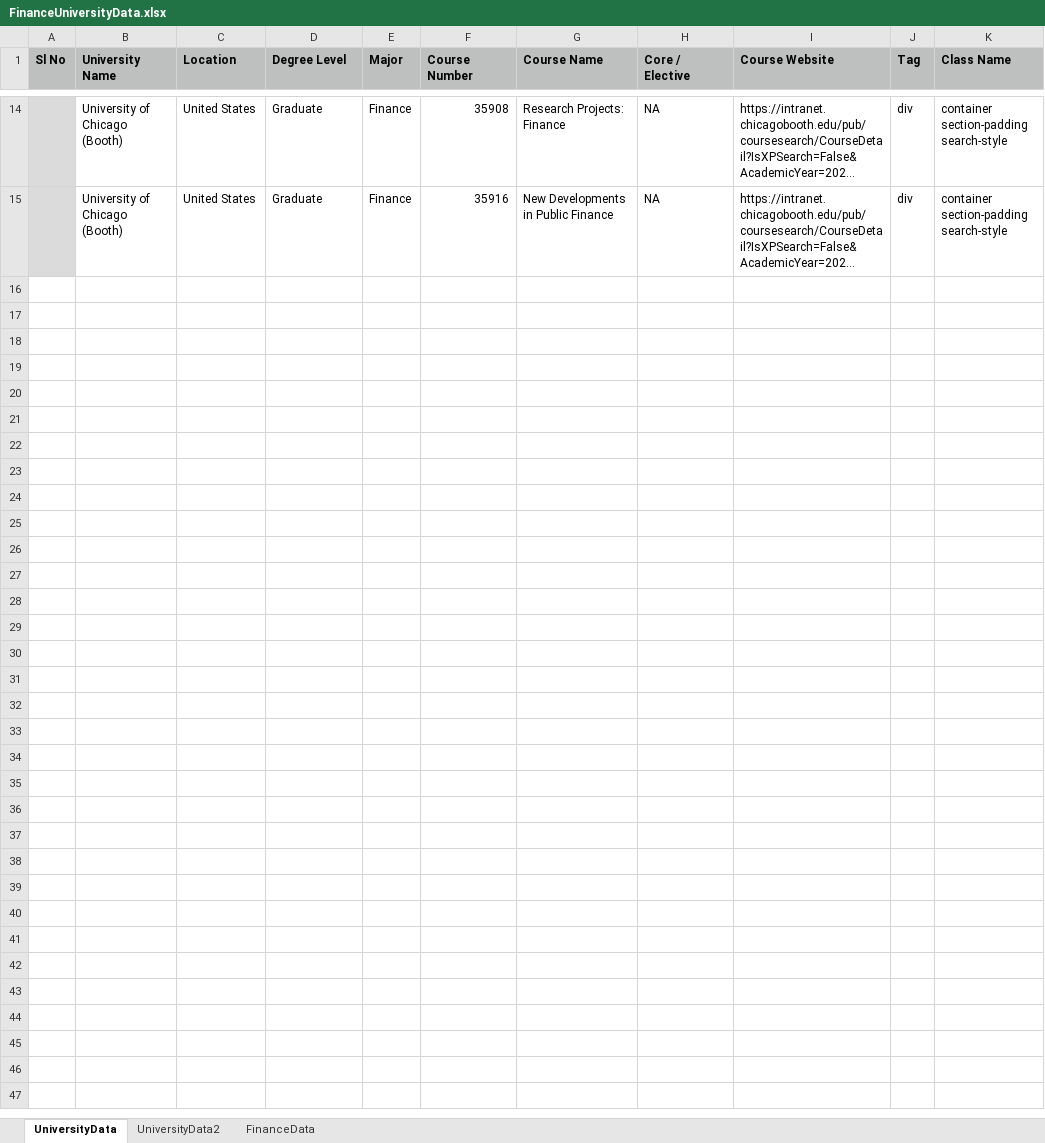
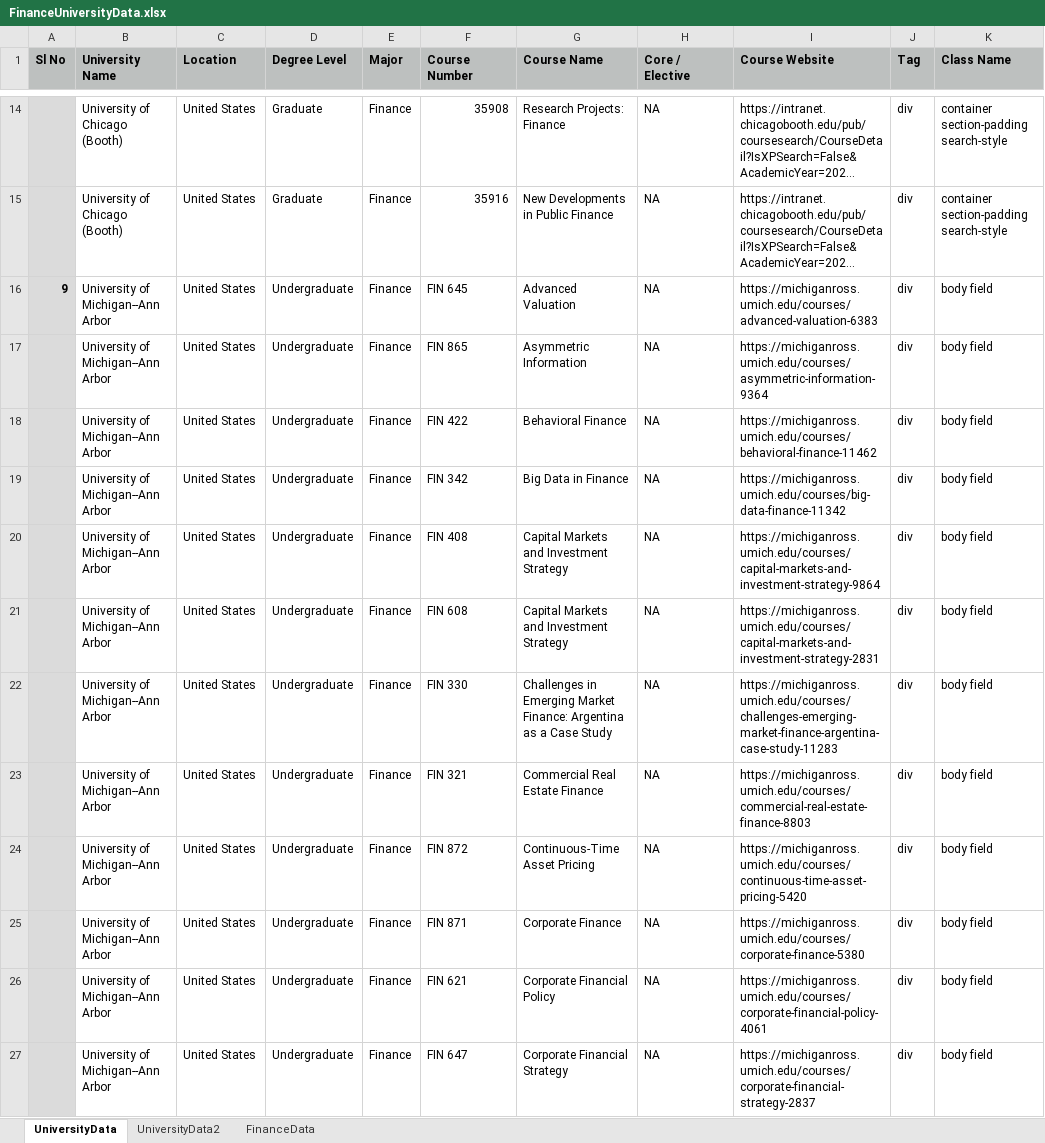
Before and after one commit to dregomez2/MaCuDE, an Excel workbook: src/FinanceUniversityData.xlsx, sheet UniversityData, drawn as a sheet; only a part is shown, gaps mark what is left out; long unchanged cells end in …; values as stored, in another font and other column widths than the file's, no borders; the diff covers the shown part only; the diff names each change by its address in the sheet, - before the commit and + after, or states it on an @@ line.

Commit message:
Updated finance Data
Updated Some University Data
Combined all sources and add Finance_all.txt

```diff
--- a/src/FinanceUniversityData.xlsx (sheet UniversityData)
+++ b/src/FinanceUniversityData.xlsx (sheet UniversityData)
+row 16: 9 | University of Michigan--Ann Arbor | United States | Undergraduate | Finance | FIN 645 | Advanced Valuation | NA | https://michiganross.umich.edu/courses/advanced-valuation-6383 | div | body field
+row 17:  | University of Michigan--Ann Arbor | United States | Undergraduate | Finance | FIN 865 | Asymmetric Information | NA | https://michiganross.umich.edu/courses/asymmetric-information-9364 | div | body field
+row 18:  | University of Michigan--Ann Arbor | United States | Undergraduate | Finance | FIN 422 | Behavioral Finance | NA | https://michiganross.umich.edu/courses/behavioral-finance-11462 | div | body field
+row 19:  | University of Michigan--Ann Arbor | United States | Undergraduate | Finance | FIN 342 | Big Data in Finance | NA | https://michiganross.umich.edu/courses/big-data-finance-11342 | div | body field
+row 20:  | University of Michigan--Ann Arbor | United States | Undergraduate | Finance | FIN 408 | Capital Markets and Investment Strategy | NA | https://michiganross.umich.edu/courses/capital-markets-and-investment-strategy-9864 | div | body field
+row 21:  | University of Michigan--Ann Arbor | United States | Undergraduate | Finance | FIN 608 | Capital Markets and Investment Strategy | NA | https://michiganross.umich.edu/courses/capital-markets-and-investment-strategy-2831 | div | body field
+row 22:  | University of Michigan--Ann Arbor | United States | Undergraduate | Finance | FIN 330 | Challenges in Emerging Market Finance: Argentina as a Case Study | NA | https://michiganross.umich.edu/courses/challenges-emerging-market-finance-argentina-case-study-11283 | div | body field
+row 23:  | University of Michigan--Ann Arbor | United States | Undergraduate | Finance | FIN 321 | Commercial Real Estate Finance | NA | https://michiganross.umich.edu/courses/commercial-real-estate-finance-8803 | div | body field
+row 24:  | University of Michigan--Ann Arbor | United States | Undergraduate | Finance | FIN 872 | Continuous-Time Asset Pricing | NA | https://michiganross.umich.edu/courses/continuous-time-asset-pricing-5420 | div | body field
+row 25:  | University of Michigan--Ann Arbor | United States | Undergraduate | Finance | FIN 871 | Corporate Finance | NA | https://michiganross.umich.edu/courses/corporate-finance-5380 | div | body field
+row 26:  | University of Michigan--Ann Arbor | United States | Undergraduate | Finance | FIN 621 | Corporate Financial Policy | NA | https://michiganross.umich.edu/courses/corporate-financial-policy-4061 | div | body field
+row 27:  | University of Michigan--Ann Arbor | United States | Undergraduate | Finance | FIN 647 | Corporate Financial Strategy | NA | https://michiganross.umich.edu/courses/corporate-financial-strategy-2837 | div | body field
```
Also changed, not shown: 12 added rows elsewhere in this sheet, 2 other files.
